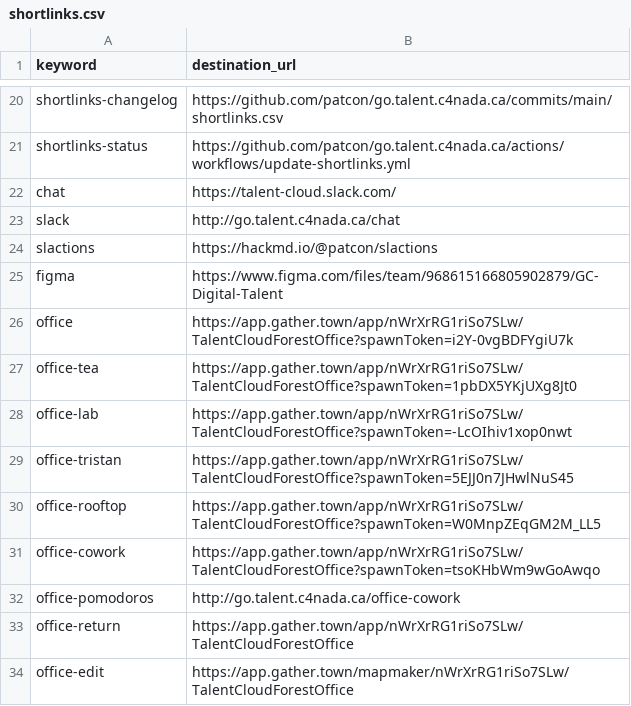
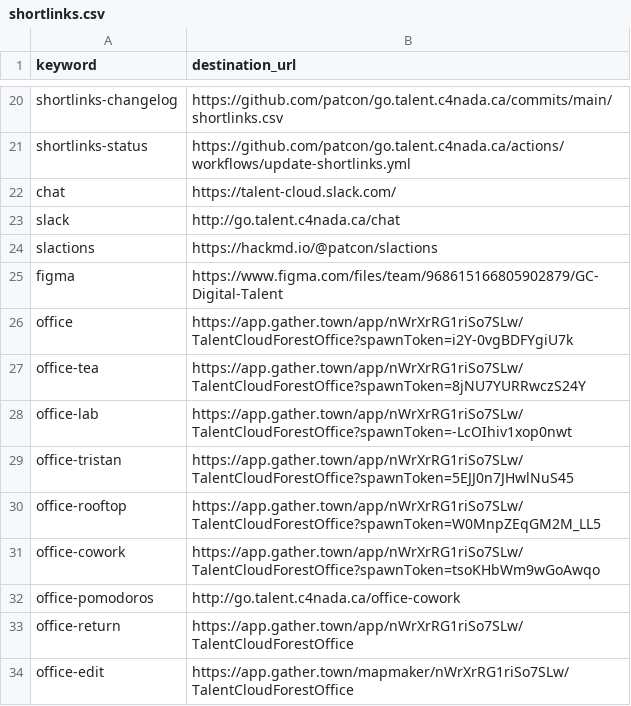
Before and after one commit to tristan-orourke/go.talent.c4nada.ca, a CSV file: shortlinks.csv, drawn as a sheet; only a part is shown, gaps mark what is left out.

Commit message:
Update shortlinks.csv

```diff
--- a/shortlinks.csv
+++ b/shortlinks.csv
@@ -26,3 +26,3 @@ figma,https://www.figma.com/files/team/968615166805902879/GC-Digital-Talent
 office,https://app.gather.town/app/nWrXrRG1riSo7SLw/TalentCloudForestOffice?spawnToken=i2Y-0vgBDFYgiU7k
-office-tea,https://app.gather.town/app/nWrXrRG1riSo7SLw/TalentCloudForestOffice?spawnToken=1pbDX5YKjUXg8Jt0
+office-tea,https://app.gather.town/app/nWrXrRG1riSo7SLw/TalentCloudForestOffice?spawnToken=8jNU7YURRwczS24Y
 office-lab,https://app.gather.town/app/nWrXrRG1riSo7SLw/TalentCloudForestOffice?spawnToken=-LcOIhiv1xop0nwt
```
